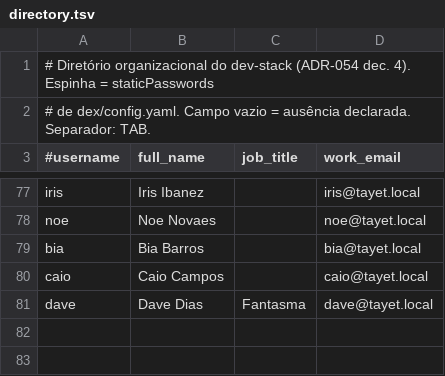
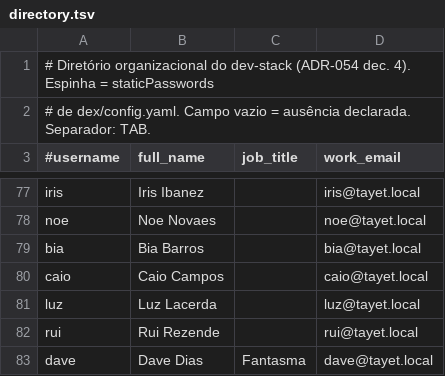
Before and after one commit to tayethq/tayet, a TSV file: infra/dev-stack/directory.tsv, drawn as a sheet; only a part is shown, gaps mark what is left out.

```diff
--- a/infra/dev-stack/directory.tsv
+++ b/infra/dev-stack/directory.tsv
@@ -80,2 +80,4 @@ bia	Bia Barros		bia@tayet.local
 caio	Caio Campos		caio@tayet.local
+luz	Luz Lacerda		luz@tayet.local
+rui	Rui Rezende		rui@tayet.local
 dave	Dave Dias	Fantasma	dave@tayet.local
```
Also changed, not shown: 43 other files.
